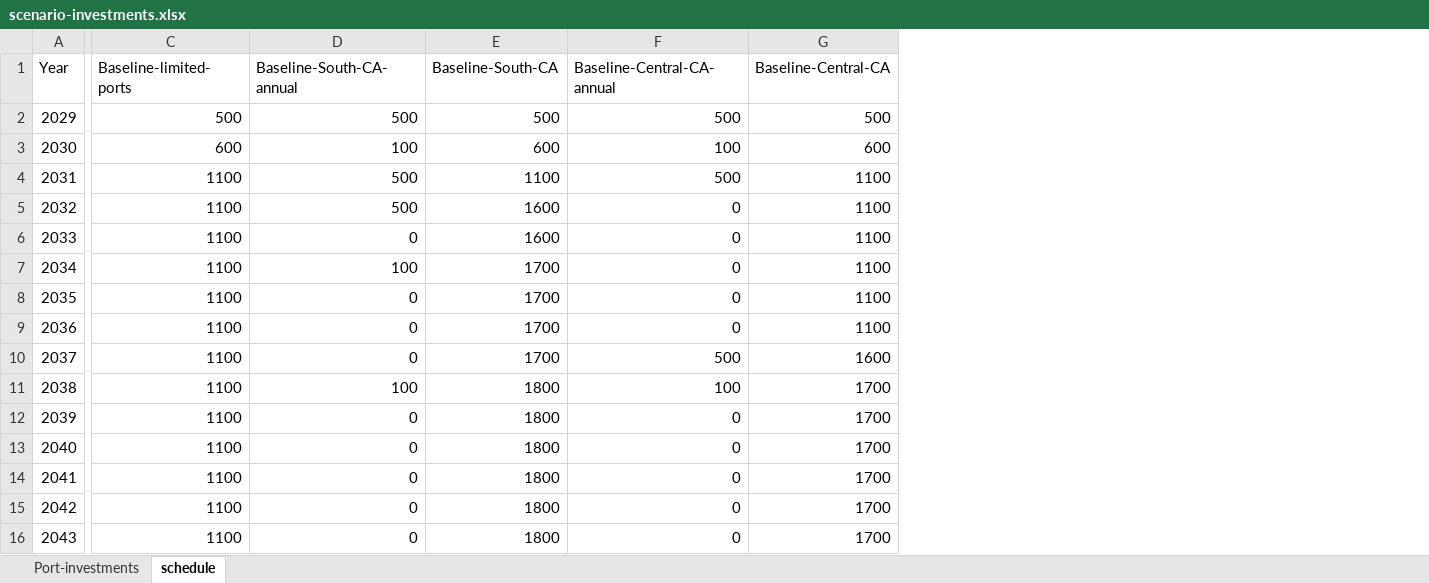
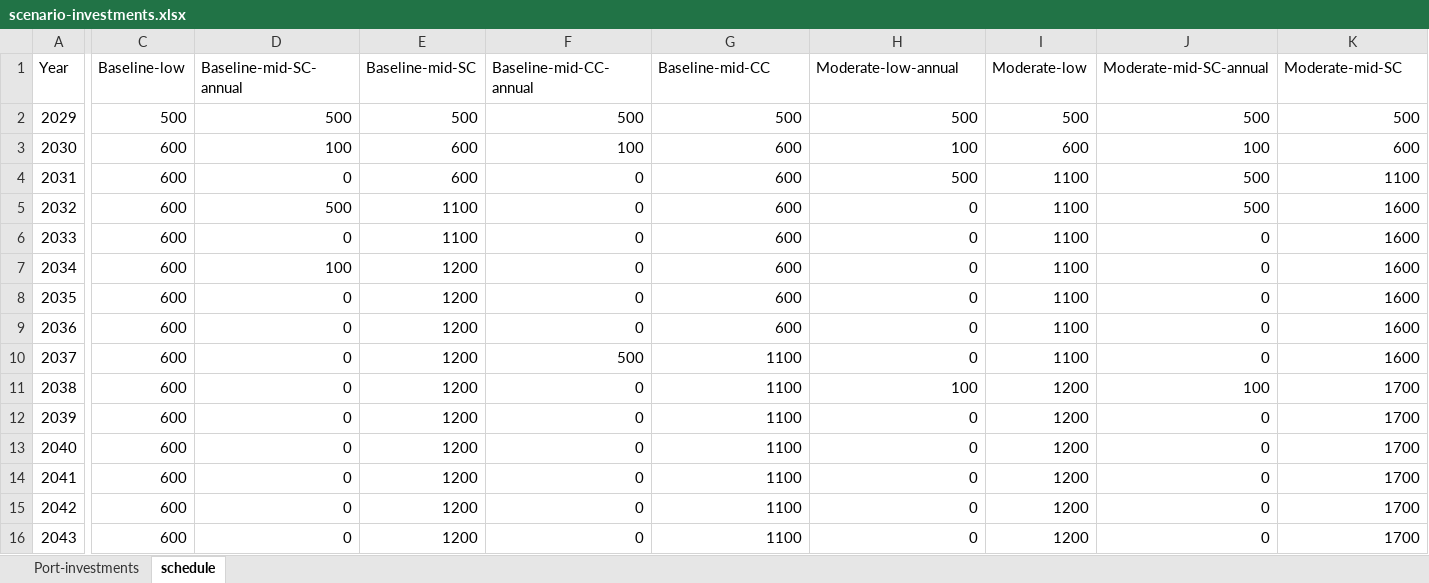
Before and after one commit to NREL/CORAL, an Excel workbook: analysis/library/investments/scenario-investments.xlsx, sheet schedule, drawn as a sheet; only a part is shown, gaps mark what is left out; values as stored, in another font and other column widths than the file's, no borders; removed rows and columns are numbered as before the commit, all else as after; the diff covers the shown part only; the diff names each change by its address in the sheet, - before the commit and + after, or states it on an @@ line.

```diff
--- a/analysis/library/investments/scenario-investments.xlsx (sheet schedule)
+++ b/analysis/library/investments/scenario-investments.xlsx (sheet schedule)
+column C (Baseline-low), rows 2-16: 500 | 600 | 600 | 600 | 600 | 600 | 600 | 600 | 600 | 600 | 600 | 600 | 600 | 600 | 600
+column D (Baseline-mid-SC-annual), rows 2-16: 500 | 100 | 0 | 500 | 0 | 100 | 0 | 0 | 0 | 0 | 0 | 0 | 0 | 0 | 0
+column E (Baseline-mid-SC), rows 2-16: 500 | 600 | 600 | 1100 | 1100 | 1200 | 1200 | 1200 | 1200 | 1200 | 1200 | 1200 | 1200 | 1200 | 1200
+column F (Baseline-mid-CC-annual), rows 2-16: 500 | 100 | 0 | 0 | 0 | 0 | 0 | 0 | 500 | 0 | 0 | 0 | 0 | 0 | 0
-column E (Baseline-South-CA), rows 2-16: 500 | 600 | 1100 | 1600 | 1600 | 1700 | 1700 | 1700 | 1700 | 1800 | 1800 | 1800 | 1800 | 1800 | 1800
+column I (Moderate-low), rows 2-16: 500 | 600 | 1100 | 1100 | 1100 | 1100 | 1100 | 1100 | 1100 | 1200 | 1200 | 1200 | 1200 | 1200 | 1200
-G1: Baseline-limited-ports
+G1: Baseline-mid-CC
-H1: Baseline-South-CA-annual
+H1: Moderate-low-annual
-J1: Baseline-Central-CA-annual
+J1: Moderate-mid-SC-annual
-K1: Baseline-Central-CA
+K1: Moderate-mid-SC
-G4:G9 (Baseline-mid-CC): 1100
+G4:G9 (Baseline-mid-CC): 600
-H5 (Moderate-low-annual): 500
+H5 (Moderate-low-annual): 0
-J5 (Moderate-mid-SC-annual): 0
+J5 (Moderate-mid-SC-annual): 500
-K5:K9 (Moderate-mid-SC): 1100
+K5:K9 (Moderate-mid-SC): 1600
-H7 (Moderate-low-annual): 100
+H7 (Moderate-low-annual): 0
-J10 (Moderate-mid-SC-annual): 500
+J10 (Moderate-mid-SC-annual): 0
```
Also changed, not shown: 4 edited cells elsewhere in this sheet, formulas that keep their value, analysis/library/pipeline/wc-pipeline.xlsx, analysis/results/cumulative-capacity.xlsx, 55 other files.
